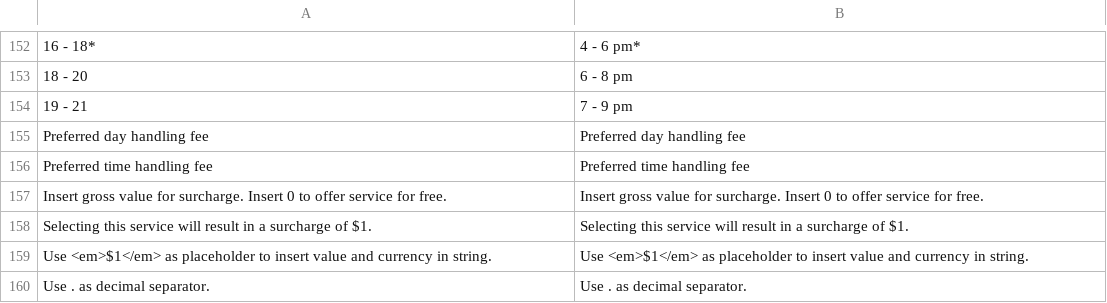
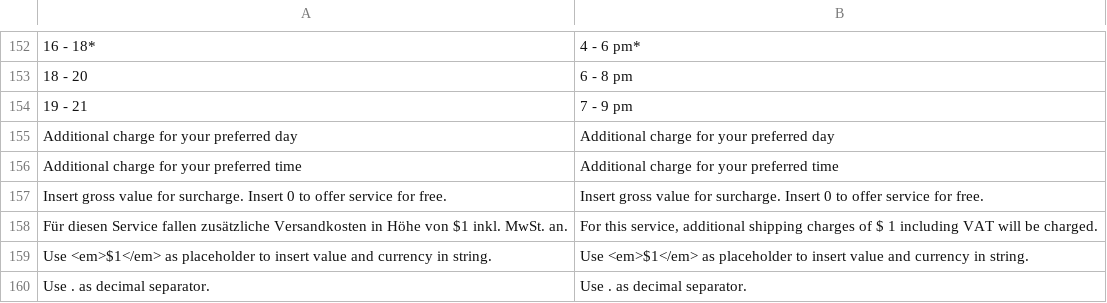
Before and after one commit to netresearch/dhl-module-versenden-m1, a CSV file: src/app/locale/en_US/Dhl_Versenden.csv, drawn as a sheet; only a part is shown, gaps mark what is left out; removed rows and columns are numbered as before the commit, all else as after; the diff names each change by its address in the sheet, - before the commit and + after, or states it on an @@ line.

```diff
--- a/src/app/locale/en_US/Dhl_Versenden.csv
+++ b/src/app/locale/en_US/Dhl_Versenden.csv
-row 155: Preferred day handling fee | Preferred day handling fee
-row 156: Preferred time handling fee | Preferred time handling fee
+row 155: Additional charge for your preferred day | Additional charge for your preferred day
+row 156: Additional charge for your preferred time | Additional charge for your preferred time
-row 158: Selecting this service will result in a surcharge of $1. | Selecting this service will result in a surcharge of $1.
+row 158: Für diesen Service fallen zusätzliche Versandkosten in Höhe von $1 inkl. MwSt. an. | For this service, additional shipping charges of $ 1 including VAT will be charged.
```
Also changed, not shown: src/app/locale/de_DE/Dhl_Versenden.csv, 3 other files.
